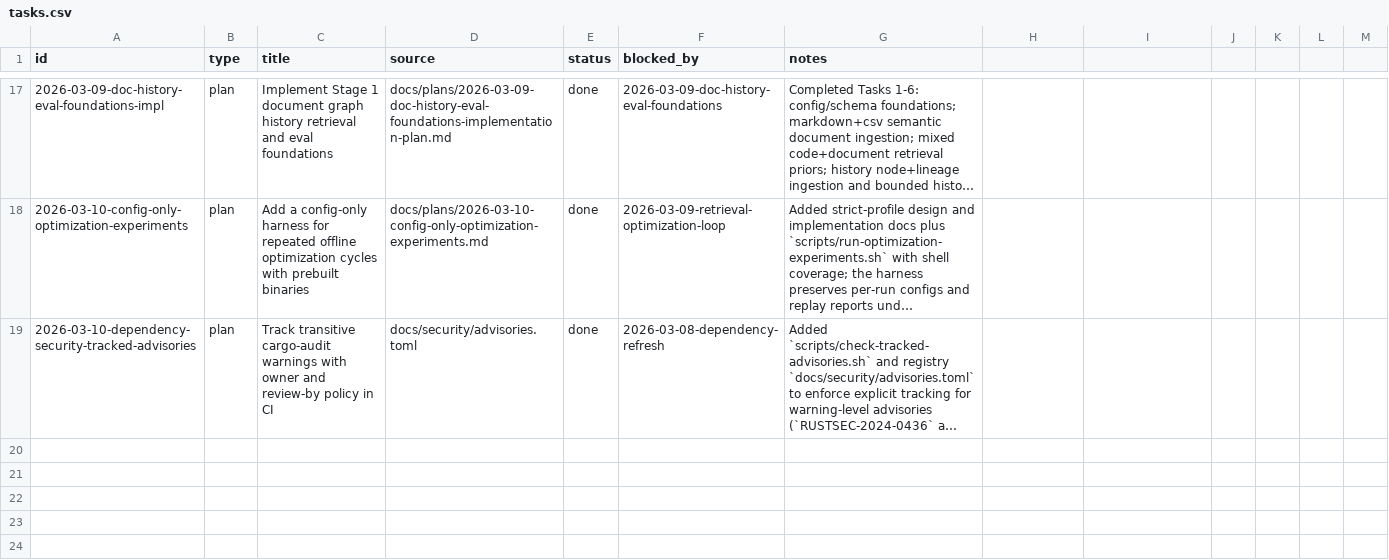
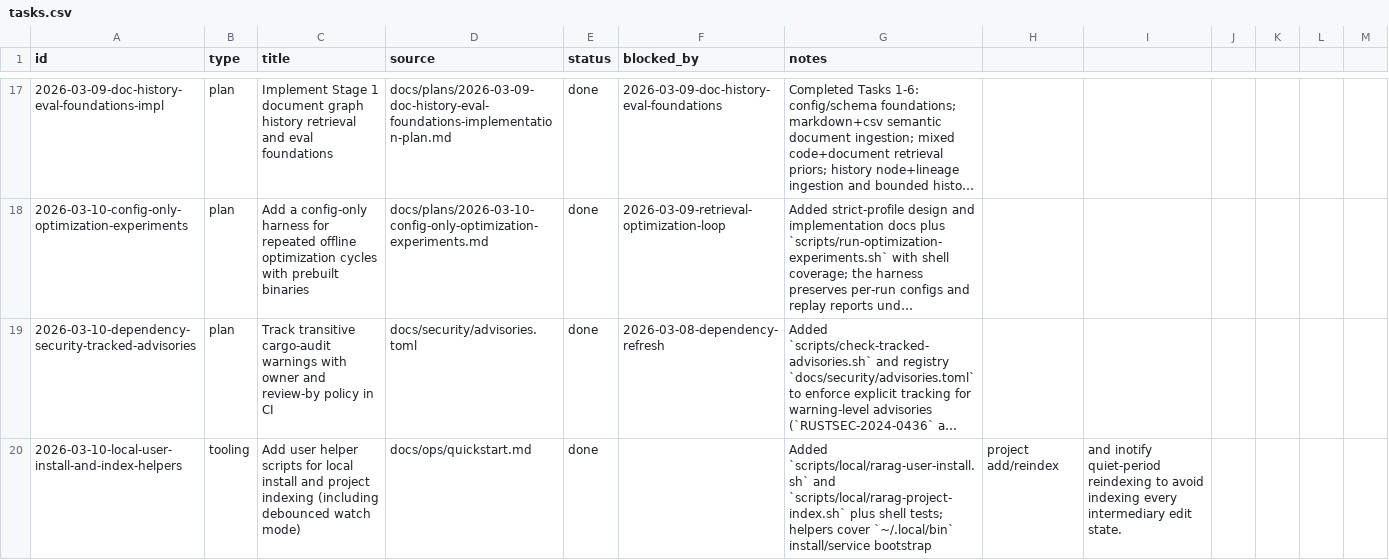
Before and after one commit to dikini/rarag, a CSV file: docs/tasks/tasks.csv, drawn as a sheet; only a part is shown, gaps mark what is left out; long unchanged cells end in …; the diff names each change by its address in the sheet, - before the commit and + after, or states it on an @@ line.

Commit message:
feat(ops): add local install and debounced index helper scripts

```diff
--- a/docs/tasks/tasks.csv
+++ b/docs/tasks/tasks.csv
+row 20: 2026-03-10-local-user-install-and-index-helpers | tooling | Add user helper scripts for local install and project indexing (including debounced watch mode) | docs/ops/quickstart.md | done |  | Added `scripts/local/rarag-user-install.sh` and `scripts/local/rarag-project-index.sh` plus shell tests; helpers cover `~/.local/bin` install/service bootstrap | project add/reindex | and inotify quiet-period reindexing to avoid indexing every intermediary edit state.
```
Also changed, not shown: 5 other files.
